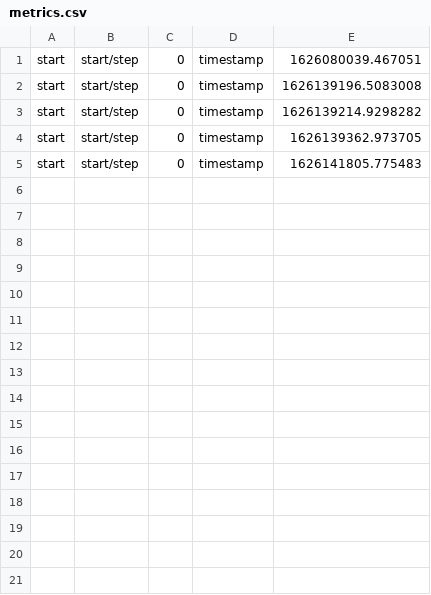
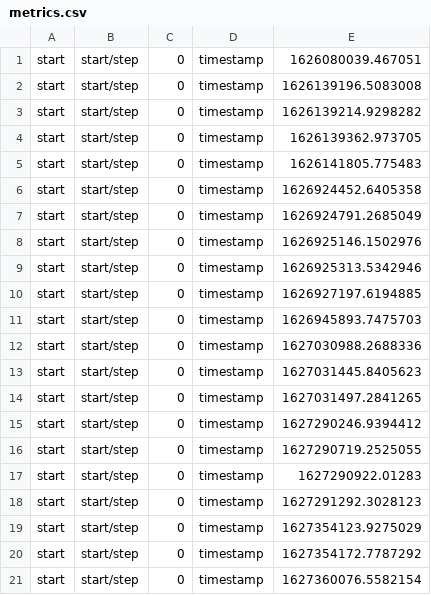
Before and after one commit to vghost2008/semantic-segmentation, a CSV file: logs/dump_cityscapes/wild-lizard_2021.07.12_08.38/metrics.csv, drawn as a sheet; the diff names each change by its address in the sheet, - before the commit and + after, or states it on an @@ line.

```diff
--- a/logs/dump_cityscapes/wild-lizard_2021.07.12_08.38/metrics.csv
+++ b/logs/dump_cityscapes/wild-lizard_2021.07.12_08.38/metrics.csv
+row 6: start | start/step | 0 | timestamp | 1626924452.6405358
+row 7: start | start/step | 0 | timestamp | 1626924791.2685049
+row 8: start | start/step | 0 | timestamp | 1626925146.1502976
+row 9: start | start/step | 0 | timestamp | 1626925313.5342946
+row 10: start | start/step | 0 | timestamp | 1626927197.6194885
+row 11: start | start/step | 0 | timestamp | 1626945893.7475703
+row 12: start | start/step | 0 | timestamp | 1627030988.2688336
+row 13: start | start/step | 0 | timestamp | 1627031445.8405623
+row 14: start | start/step | 0 | timestamp | 1627031497.2841265
+row 15: start | start/step | 0 | timestamp | 1627290246.9394412
+row 16: start | start/step | 0 | timestamp | 1627290719.2525055
+row 17: start | start/step | 0 | timestamp | 1627290922.01283
+row 18: start | start/step | 0 | timestamp | 1627291292.3028123
+row 19: start | start/step | 0 | timestamp | 1627354123.9275029
+row 20: start | start/step | 0 | timestamp | 1627354172.7787292
+row 21: start | start/step | 0 | timestamp | 1627360076.5582154
```
Also changed, not shown: logs/eval_cityscapes/fantastic-polecat_2021.07.13_05.35/metrics.csv, 31 other files.
